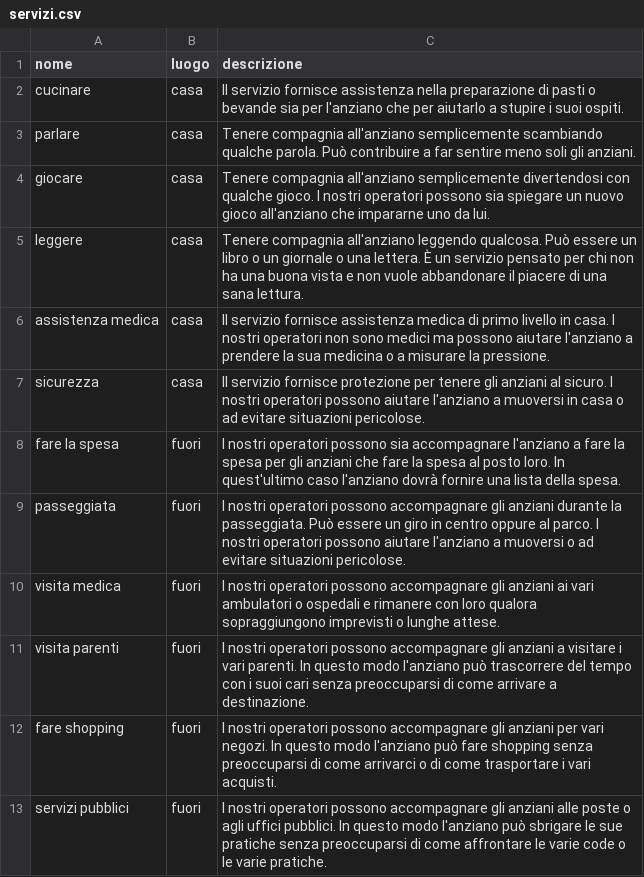
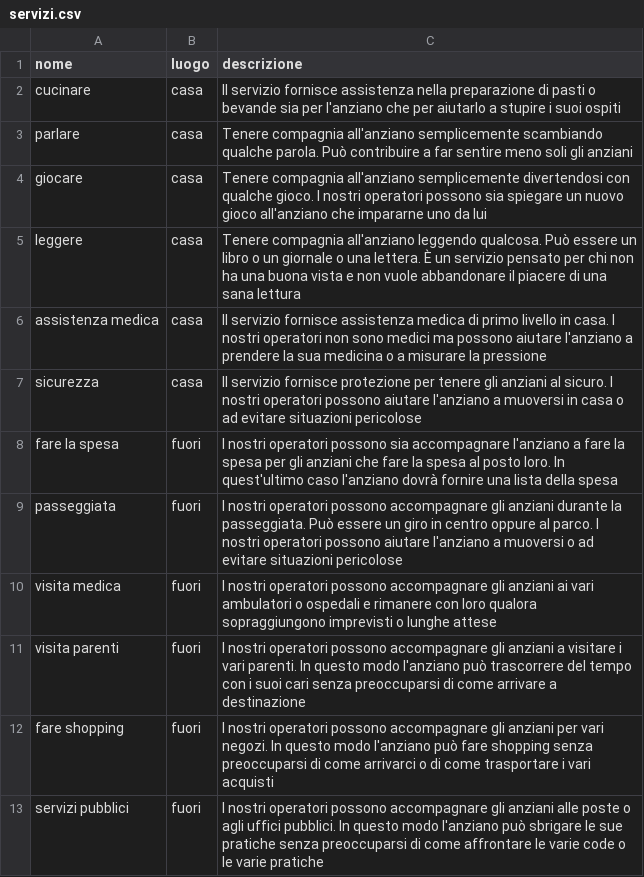
Before and after one commit to fedeStaffo/ChatBot_Rasa, a CSV file: data/csv/servizi.csv, drawn as a sheet.

```diff
--- a/data/csv/servizi.csv
+++ b/data/csv/servizi.csv
@@ -1,13 +1,13 @@
 nome,luogo,descrizione
-cucinare,casa,Il servizio fornisce assistenza nella preparazione di pasti o bevande sia per l'anziano che per aiutarlo a stupire i suoi ospiti.
-parlare,casa,Tenere compagnia all'anziano semplicemente scambiando qualche parola. Può contribuire a far sentire meno soli gli anziani.
-giocare,casa,Tenere compagnia all'anziano semplicemente divertendosi con qualche gioco. I nostri operatori possono sia spiegare un nuovo gioco all'anziano che impararne uno da lui.
-leggere,casa,Tenere compagnia all'anziano leggendo qualcosa. Può essere un libro o un giornale o una lettera. È un servizio pensato per chi non ha una buona vista e non vuole abbandonare il piacere di una sana lettura.
-assistenza medica,casa,Il servizio fornisce assistenza medica di primo livello in casa. I nostri operatori non sono medici ma possono aiutare l'anziano a prendere la sua medicina o a misurare la pressione.
-sicurezza,casa,Il servizio fornisce protezione per tenere gli anziani al sicuro. I nostri operatori possono aiutare l'anziano a muoversi in casa o ad evitare situazioni pericolose.
-fare la spesa,fuori,I nostri operatori possono sia accompagnare l'anziano a fare la spesa per gli anziani che fare la spesa al posto loro. In quest'ultimo caso l'anziano dovrà fornire una lista della spesa.
-passeggiata,fuori,I nostri operatori possono accompagnare gli anziani durante la passeggiata. Può essere un giro in centro oppure al parco. I nostri operatori possono aiutare l'anziano a muoversi o ad evitare situazioni pericolose.
-visita medica,fuori,I nostri operatori possono accompagnare gli anziani ai vari ambulatori o ospedali e rimanere con loro qualora sopraggiungono imprevisti o lunghe attese.
-visita parenti,fuori,I nostri operatori possono accompagnare gli anziani a visitare i vari parenti. In questo modo l'anziano può trascorrere del tempo con i suoi cari senza preoccuparsi di come arrivare a destinazione.
-fare shopping,fuori,I nostri operatori possono accompagnare gli anziani per vari negozi. In questo modo l'anziano può fare shopping senza preoccuparsi di come arrivarci o di come trasportare i vari acquisti.
-servizi pubblici,fuori,I nostri operatori possono accompagnare gli anziani alle poste o agli uffici pubblici. In questo modo l'anziano può sbrigare le sue pratiche senza preoccuparsi di come affrontare le varie code o le varie pratiche.
+cucinare,casa,Il servizio fornisce assistenza nella preparazione di pasti o bevande sia per l'anziano che per aiutarlo a stupire i suoi ospiti
+parlare,casa,Tenere compagnia all'anziano semplicemente scambiando qualche parola. Può contribuire a far sentire meno soli gli anziani
+giocare,casa,Tenere compagnia all'anziano semplicemente divertendosi con qualche gioco. I nostri operatori possono sia spiegare un nuovo gioco all'anziano che impararne uno da lui
+leggere,casa,Tenere compagnia all'anziano leggendo qualcosa. Può essere un libro o un giornale o una lettera. È un servizio pensato per chi non ha una buona vista e non vuole abbandonare il piacere di una sana lettura
+assistenza medica,casa,Il servizio fornisce assistenza medica di primo livello in casa. I nostri operatori non sono medici ma possono aiutare l'anziano a prendere la sua medicina o a misurare la pressione
+sicurezza,casa,Il servizio fornisce protezione per tenere gli anziani al sicuro. I nostri operatori possono aiutare l'anziano a muoversi in casa o ad evitare situazioni pericolose
+fare la spesa,fuori,I nostri operatori possono sia accompagnare l'anziano a fare la spesa per gli anziani che fare la spesa al posto loro. In quest'ultimo caso l'anziano dovrà fornire una lista della spesa
+passeggiata,fuori,I nostri operatori possono accompagnare gli anziani durante la passeggiata. Può essere un giro in centro oppure al parco. I nostri operatori possono aiutare l'anziano a muoversi o ad evitare situazioni pericolose
+visita medica,fuori,I nostri operatori possono accompagnare gli anziani ai vari ambulatori o ospedali e rimanere con loro qualora sopraggiungono imprevisti o lunghe attese
+visita parenti,fuori,I nostri operatori possono accompagnare gli anziani a visitare i vari parenti. In questo modo l'anziano può trascorrere del tempo con i suoi cari senza preoccuparsi di come arrivare a destinazione
+fare shopping,fuori,I nostri operatori possono accompagnare gli anziani per vari negozi. In questo modo l'anziano può fare shopping senza preoccuparsi di come arrivarci o di come trasportare i vari acquisti
+servizi pubblici,fuori,I nostri operatori possono accompagnare gli anziani alle poste o agli uffici pubblici. In questo modo l'anziano può sbrigare le sue pratiche senza preoccuparsi di come affrontare le varie code o le varie pratiche
```
Also changed, not shown: 2 other files.
